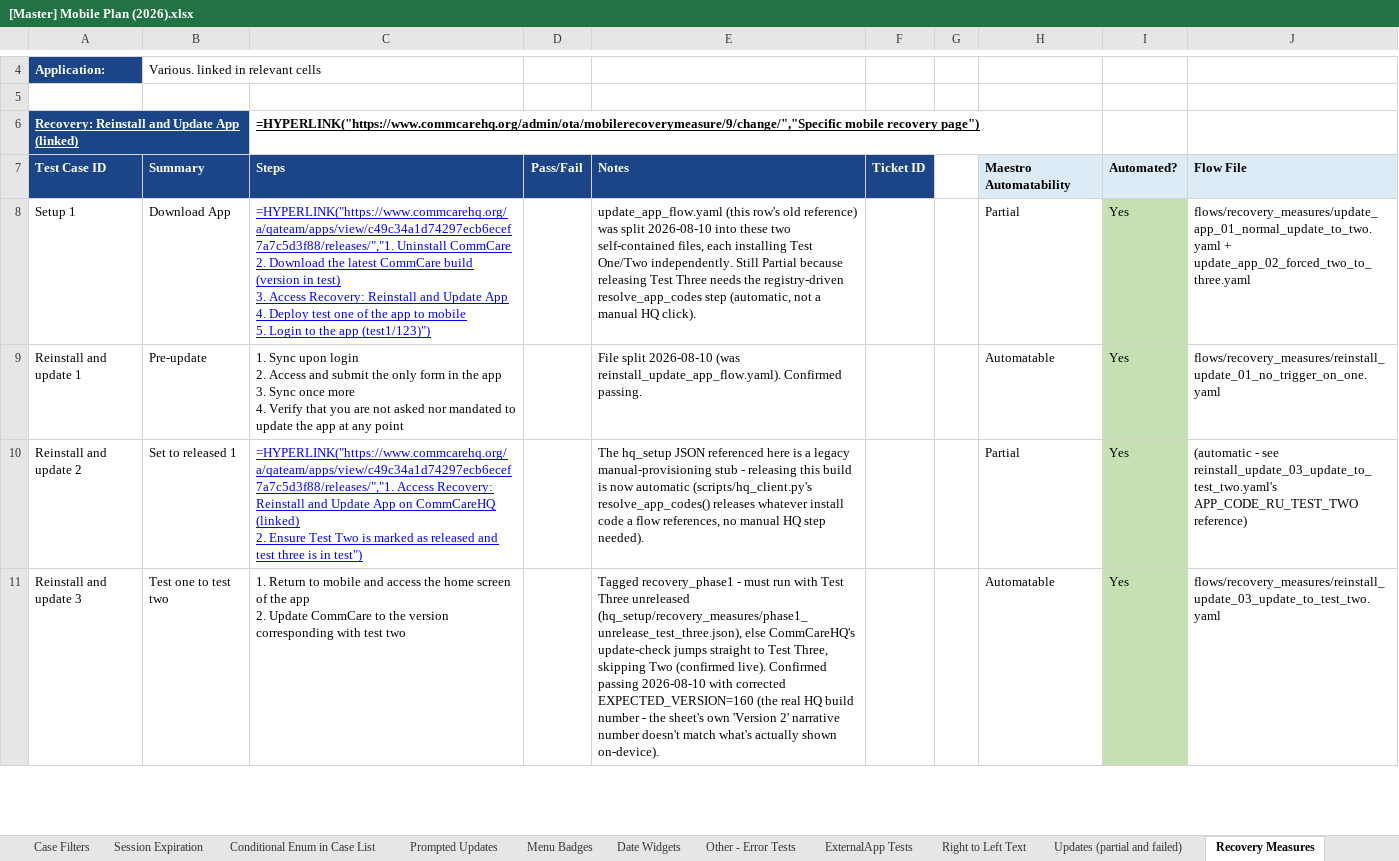
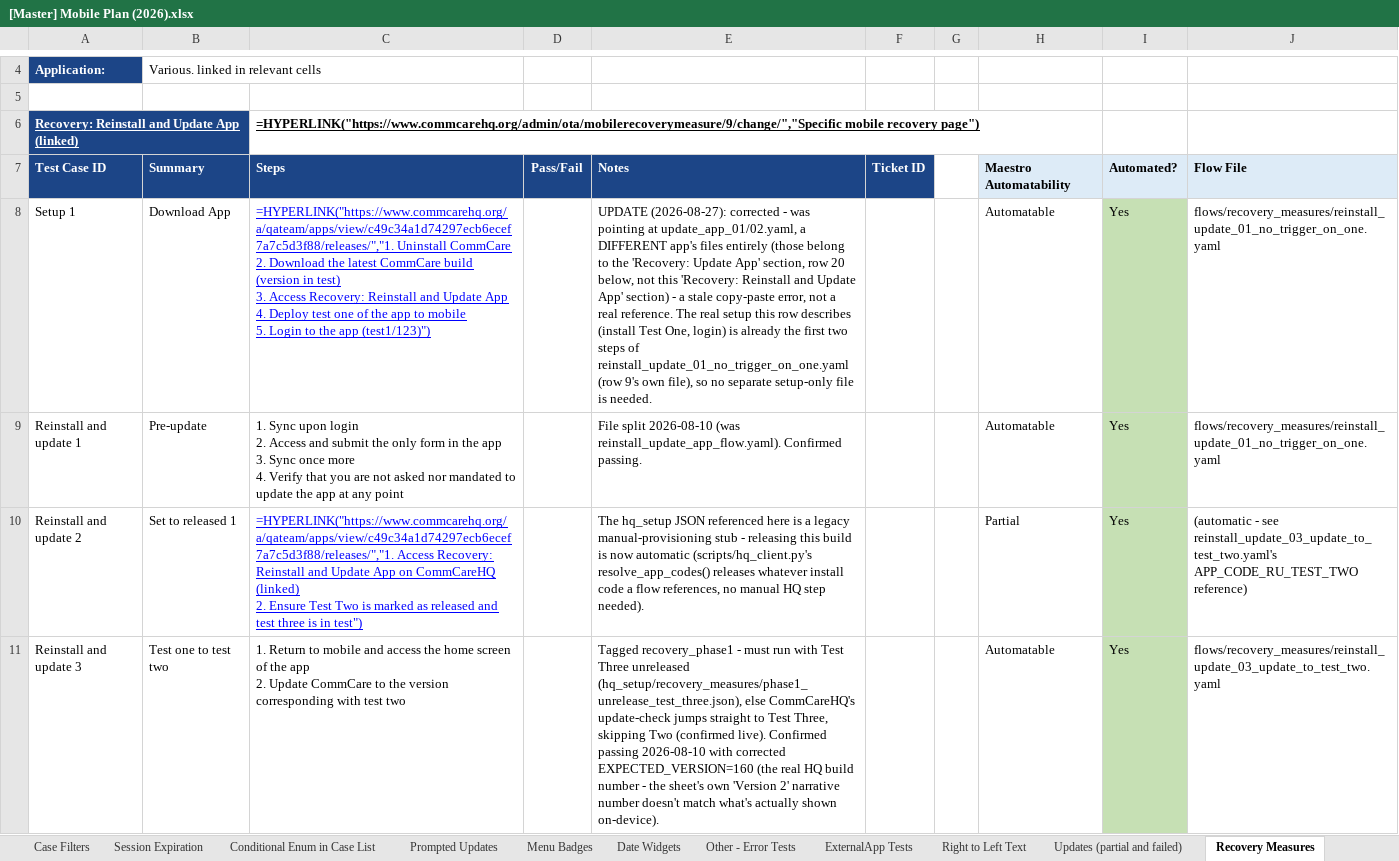
Before and after one commit to dimagi/dimagi-qa-commcare-mobile, an Excel workbook: docs/[Master] Mobile Plan (2026).xlsx, sheet Recovery Measures, drawn as a sheet; only a part is shown, gaps mark what is left out; values as stored, in another font and other column widths than the file's, no borders; formulas without a stored value are shown as written; conditional formats not drawn; the diff covers the shown part only; the diff names each change by its address in the sheet, - before the commit and + after, or states it on an @@ line.

```diff
--- a/docs/[Master] Mobile Plan (2026).xlsx (sheet Recovery Measures)
+++ b/docs/[Master] Mobile Plan (2026).xlsx (sheet Recovery Measures)
-E8: update_app_flow.yaml (this row's old reference) was split 2026-08-10 into these two self-contained files, each installing Test One/Two independently. Still Partial because releasing Test Three needs the registry-driven resolve_app_codes step (automatic, not a manual HQ click).
+E8: UPDATE (2026-08-27): corrected - was pointing at update_app_01/02.yaml, a DIFFERENT app's files entirely (those belong to the 'Recovery: Update App' section, row 20 below, not this 'Recovery: Reinstall and Update App' section) - a stale copy-paste error, not a real reference. The real setup this row describes (install Test One, login) is already the first two steps of reinstall_update_01_no_trigger_on_one.yaml (row 9's own file), so no separate setup-only file is needed.
-H8: Partial
+H8: Automatable
-J8: flows/recovery_measures/update_app_01_normal_update_to_two.yaml + update_app_02_forced_two_to_three.yaml
+J8: flows/recovery_measures/reinstall_update_01_no_trigger_on_one.yaml
```
Also changed, not shown: 2 edited cells elsewhere in this sheet.
